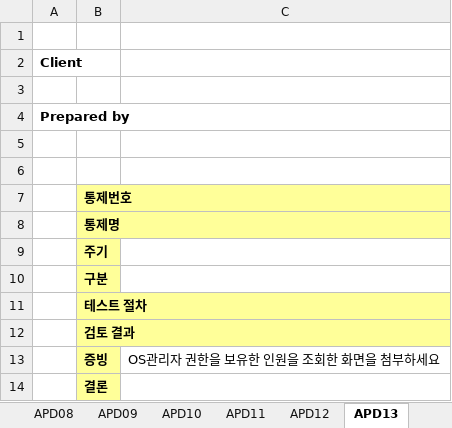
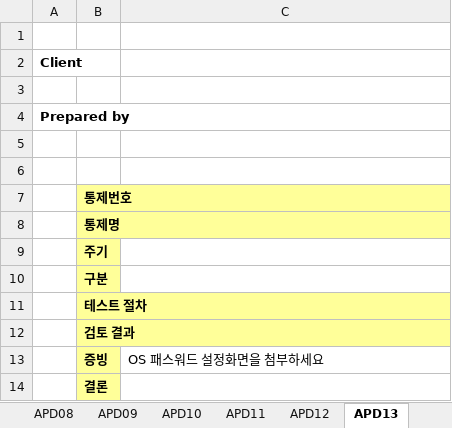
Before and after one commit to Raphael-Yoon/snowball, an Excel workbook: static/Design_Template.xlsx, sheet APD13, drawn as a sheet; values as stored, in another font and other column widths than the file's, no borders; the diff names each change by its address in the sheet, - before the commit and + after, or states it on an @@ line.

```diff
--- a/static/Design_Template.xlsx (sheet APD13)
+++ b/static/Design_Template.xlsx (sheet APD13)
-C13: OS관리자 권한을 보유한 인원을 조회한 화면을 첨부하세요
+C13: OS 패스워드 설정화면을 첨부하세요
```
Also changed, not shown: sheet Summary, sheet APD10, sheet APD11, sheet APD14, other sheet tabs, 7 other files.
